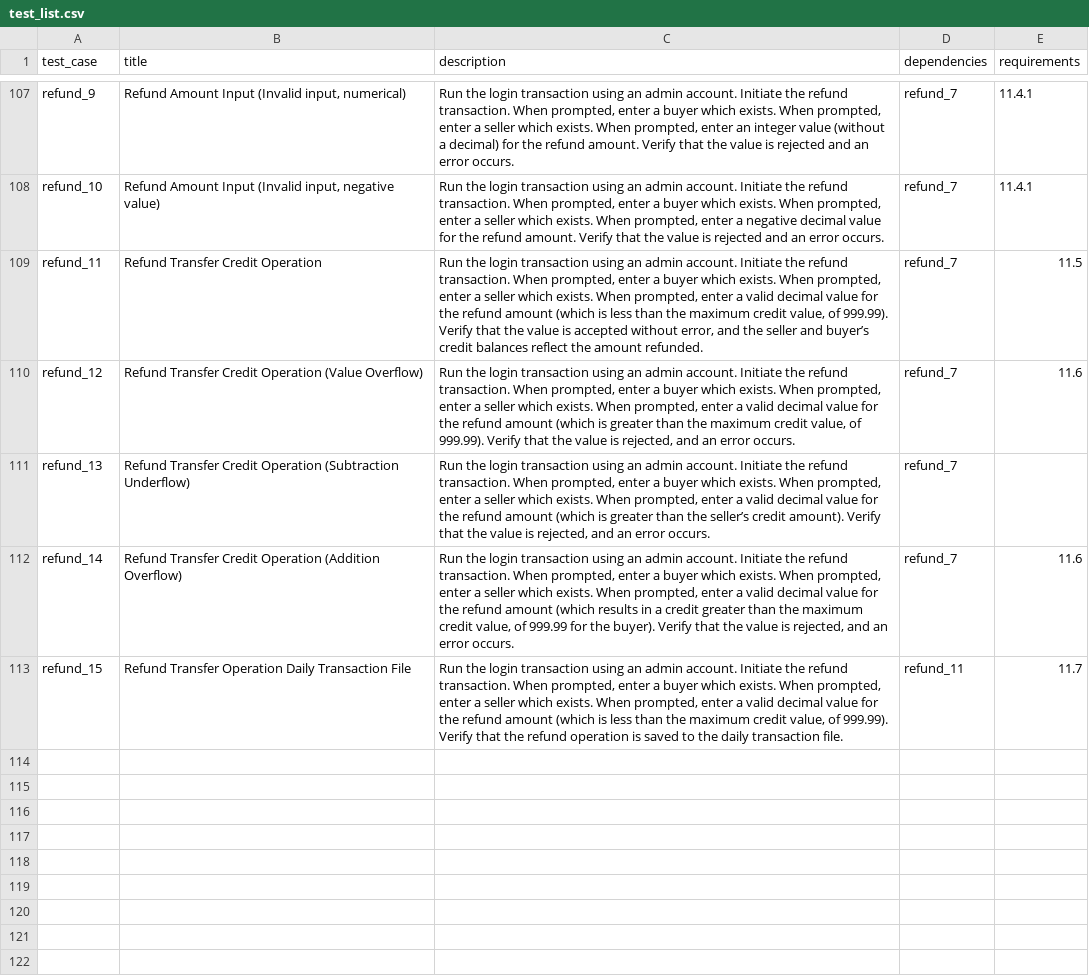
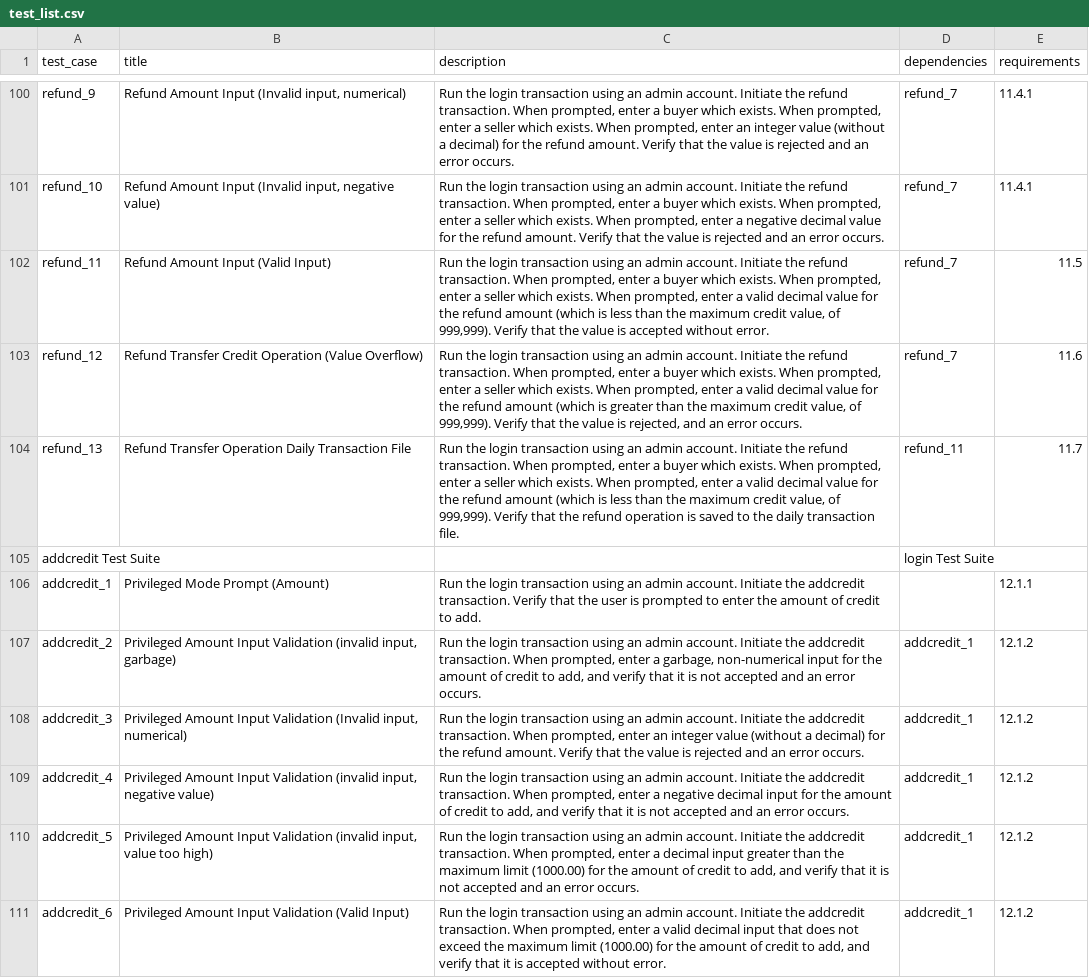
Before and after one commit to gnu-user/qa-project, a CSV file: etc/test_list.csv, drawn as a sheet; only a part is shown, gaps mark what is left out; the diff covers the shown part only.

Commit message:
Updated the test list descriptions file

```diff
--- a/etc/test_list.csv
+++ b/etc/test_list.csv
@@ -108,6 +101,11 @@ refund_9,"Refund Amount Input (Invalid input, numerical)","Run the login transac
 refund_10,"Refund Amount Input (Invalid input, negative value)","Run the login transaction using an admin account. Initiate the refund transaction. When prompted, enter a buyer which exists. When prompted, enter a seller which exists. When prompted, enter a negative decimal value for the refund amount. Verify that the value is rejected and an error occurs.",refund_7,11.4.1
-refund_11,Refund Transfer Credit Operation,"Run the login transaction using an admin account. Initiate the refund transaction. When prompted, enter a buyer which exists. When prompted, enter a seller which exists. When prompted, enter a valid decimal value for the refund amount (which is less than the maximum credit value, of 999.99). Verify that the value is accepted without error, and the seller and buyer’s credit balances reflect the amount refunded.",refund_7,11.5
-refund_12,Refund Transfer Credit Operation (Value Overflow),"Run the login transaction using an admin account. Initiate the refund transaction. When prompted, enter a buyer which exists. When prompted, enter a seller which exists. When prompted, enter a valid decimal value for the refund amount (which is greater than the maximum credit value, of 999.99). Verify that the value is rejected, and an error occurs.",refund_7,11.6
-refund_13,Refund Transfer Credit Operation (Subtraction Underflow),"Run the login transaction using an admin account. Initiate the refund transaction. When prompted, enter a buyer which exists. When prompted, enter a seller which exists. When prompted, enter a valid decimal value for the refund amount (which is greater than the seller’s credit amount). Verify that the value is rejected, and an error occurs.",refund_7,
-refund_14,Refund Transfer Credit Operation (Addition Overflow),"Run the login transaction using an admin account. Initiate the refund transaction. When prompted, enter a buyer which exists. When prompted, enter a seller which exists. When prompted, enter a valid decimal value for the refund amount (which results in a credit greater than the maximum credit value, of 999.99 for the buyer). Verify that the value is rejected, and an error occurs.",refund_7,11.6
-refund_15,Refund Transfer Operation Daily Transaction File,"Run the login transaction using an admin account. Initiate the refund transaction. When prompted, enter a buyer which exists. When prompted, enter a seller which exists. When prompted, enter a valid decimal value for the refund amount (which is less than the maximum credit value, of 999.99). Verify that the refund operation is saved to the daily transaction file.",refund_11,11.7
+refund_11,Refund Amount Input (Valid Input),"Run the login transaction using an admin account. Initiate the refund transaction. When prompted, enter a buyer which exists. When prompted, enter a seller which exists. When prompted, enter a valid decimal value for the refund amount (which is less than the maximum credit value, of 999,999). Verify that the value is accepted without error.",refund_7,11.5
+refund_12,Refund Transfer Credit Operation (Value Overflow),"Run the login transaction using an admin account. Initiate the refund transaction. When prompted, enter a buyer which exists. When prompted, enter a seller which exists. When prompted, enter a valid decimal value for the refund amount (which is greater than the maximum credit value, of 999,999). Verify that the value is rejected, and an error occurs.",refund_7,11.6
+refund_13,Refund Transfer Operation Daily Transaction File,"Run the login transaction using an admin account. Initiate the refund transaction. When prompted, enter a buyer which exists. When prompted, enter a seller which exists. When prompted, enter a valid decimal value for the refund amount (which is less than the maximum credit value, of 999,999). Verify that the refund operation is saved to the daily transaction file.",refund_11,11.7
+addcredit Test Suite,,,login Test Suite,
+addcredit_1,Privileged Mode Prompt (Amount),Run the login transaction using an admin account. Initiate the addcredit transaction. Verify that the user is prompted to enter the amount of credit to add.,,12.1.1
+addcredit_2,"Privileged Amount Input Validation (invalid input, garbage)","Run the login transaction using an admin account. Initiate the addcredit transaction. When prompted, enter a garbage, non-numerical input for the amount of credit to add, and verify that it is not accepted and an error occurs.",addcredit_1,12.1.2
+addcredit_3,"Privileged Amount Input Validation (Invalid input, numerical)","Run the login transaction using an admin account. Initiate the addcredit transaction. When prompted, enter an integer value (without a decimal) for the refund amount. Verify that the value is rejected and an error occurs.",addcredit_1,12.1.2
+addcredit_4,"Privileged Amount Input Validation (invalid input, negative value)","Run the login transaction using an admin account. Initiate the addcredit transaction. When prompted, enter a negative decimal input for the amount of credit to add, and verify that it is not accepted and an error occurs.",addcredit_1,12.1.2
+addcredit_5,"Privileged Amount Input Validation (invalid input, value too high)","Run the login transaction using an admin account. Initiate the addcredit transaction. When prompted, enter a decimal input greater than the maximum limit (1000.00) for the amount of credit to add, and verify that it is not accepted and an error occurs.",addcredit_1,12.1.2
+addcredit_6,Privileged Amount Input Validation (Valid Input),"Run the login transaction using an admin account. Initiate the addcredit transaction. When prompted, enter a valid decimal input that does not exceed the maximum limit (1000.00) for the amount of credit to add, and verify that it is accepted without error.",addcredit_1,12.1.2
```
Also changed, not shown: 11 added rows, 7 removed rows and 52 edited cells elsewhere in this file.
